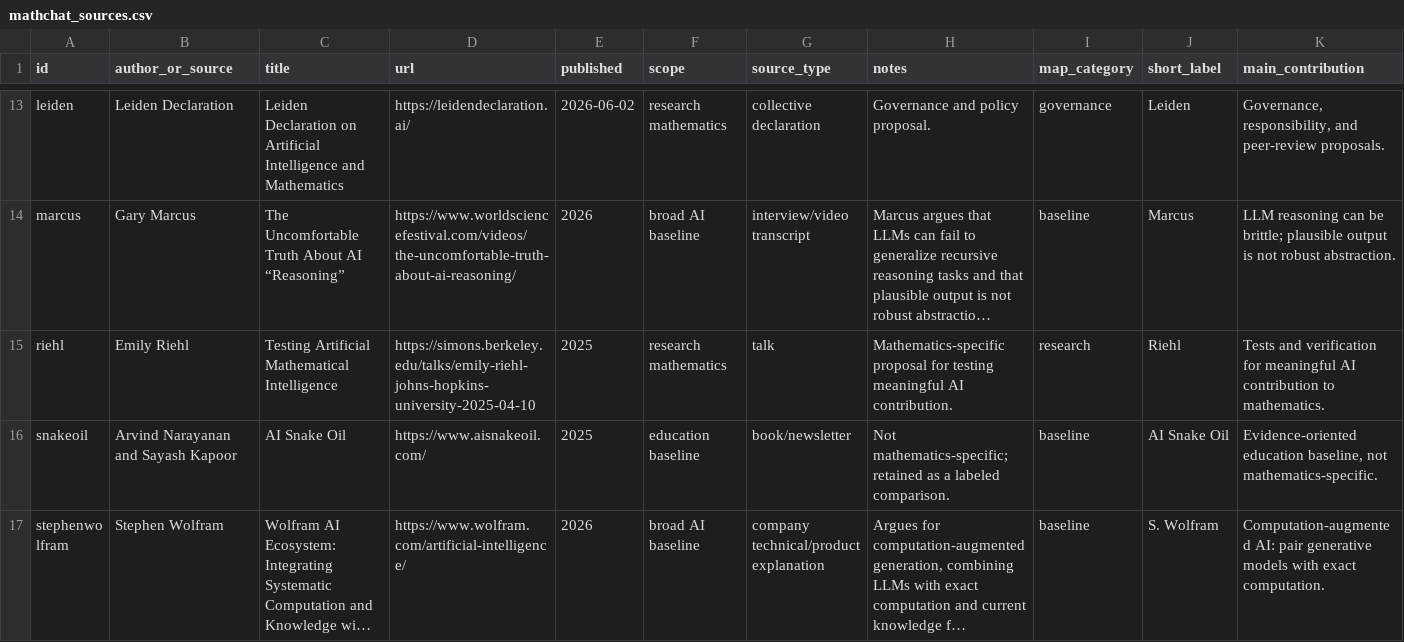
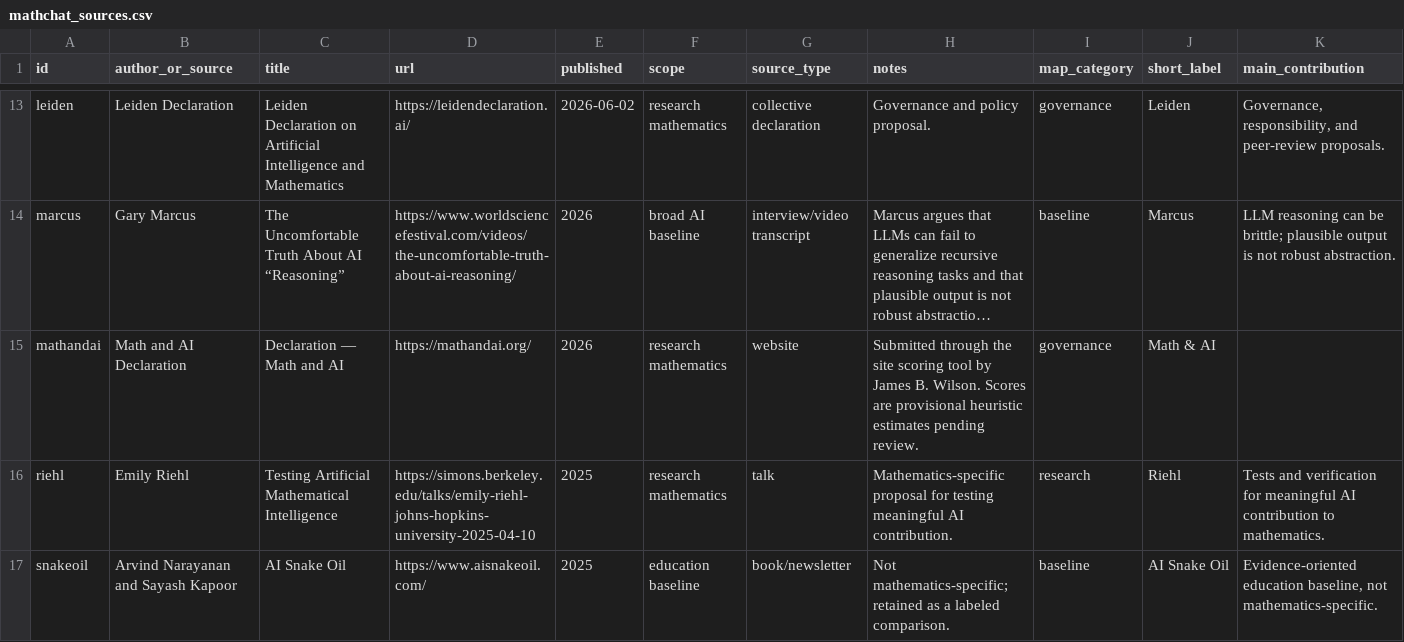
Before and after one commit to algeboy/algeboy.github.io, a CSV file: _data/mathchat_sources.csv, drawn as a sheet; only a part is shown, gaps mark what is left out; the shorter side is filled out with more unchanged rows; long unchanged cells end in …; the diff names each change by its address in the sheet, - before the commit and + after, or states it on an @@ line.

```diff
--- a/_data/mathchat_sources.csv
+++ b/_data/mathchat_sources.csv
+row 15: mathandai | Math and AI Declaration | Declaration — Math and AI | https://mathandai.org/ | 2026 | research mathematics | website | Submitted through the site scoring tool by James B. Wilson. Scores are provisional heuristic estimates pending review. | governance | Math & AI
```
Also changed, not shown: _data/mathchat_assessments.csv, _data/mathchat_source_timing.csv, 8 other files.
